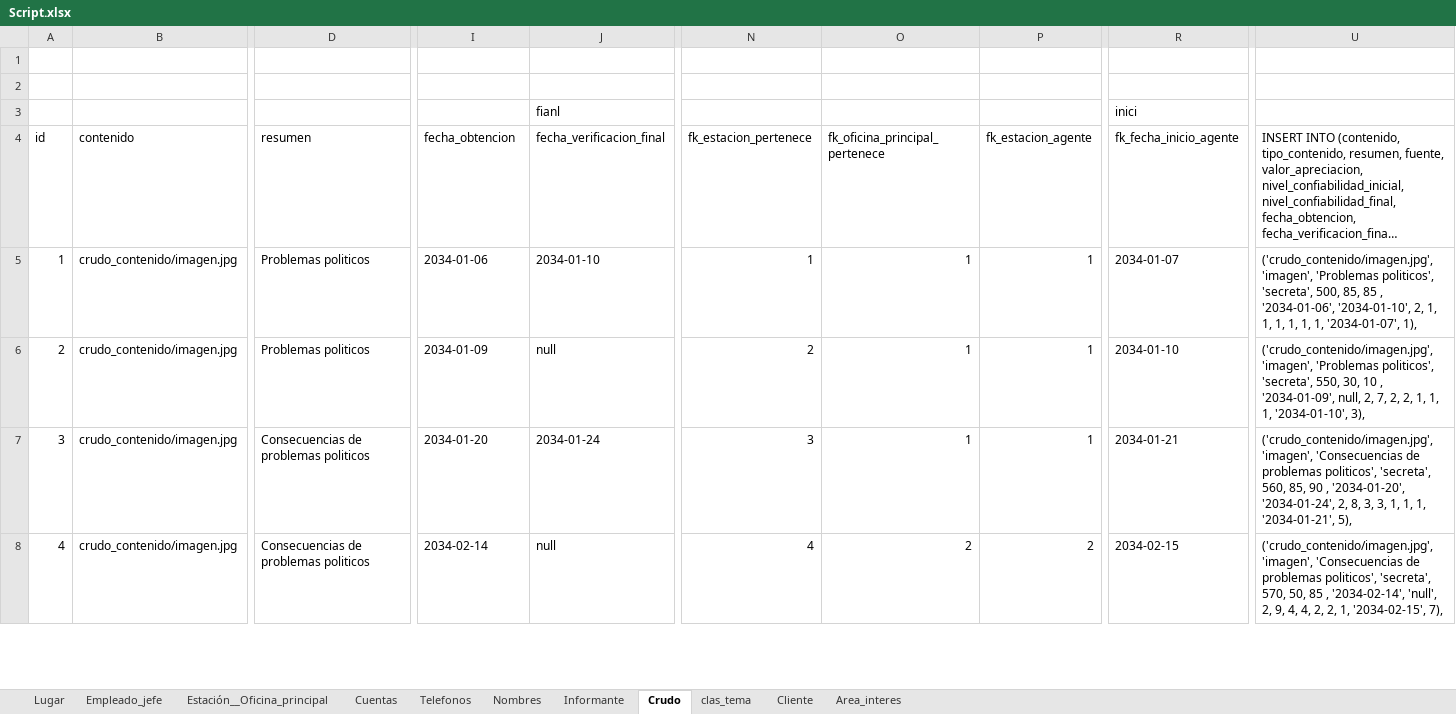
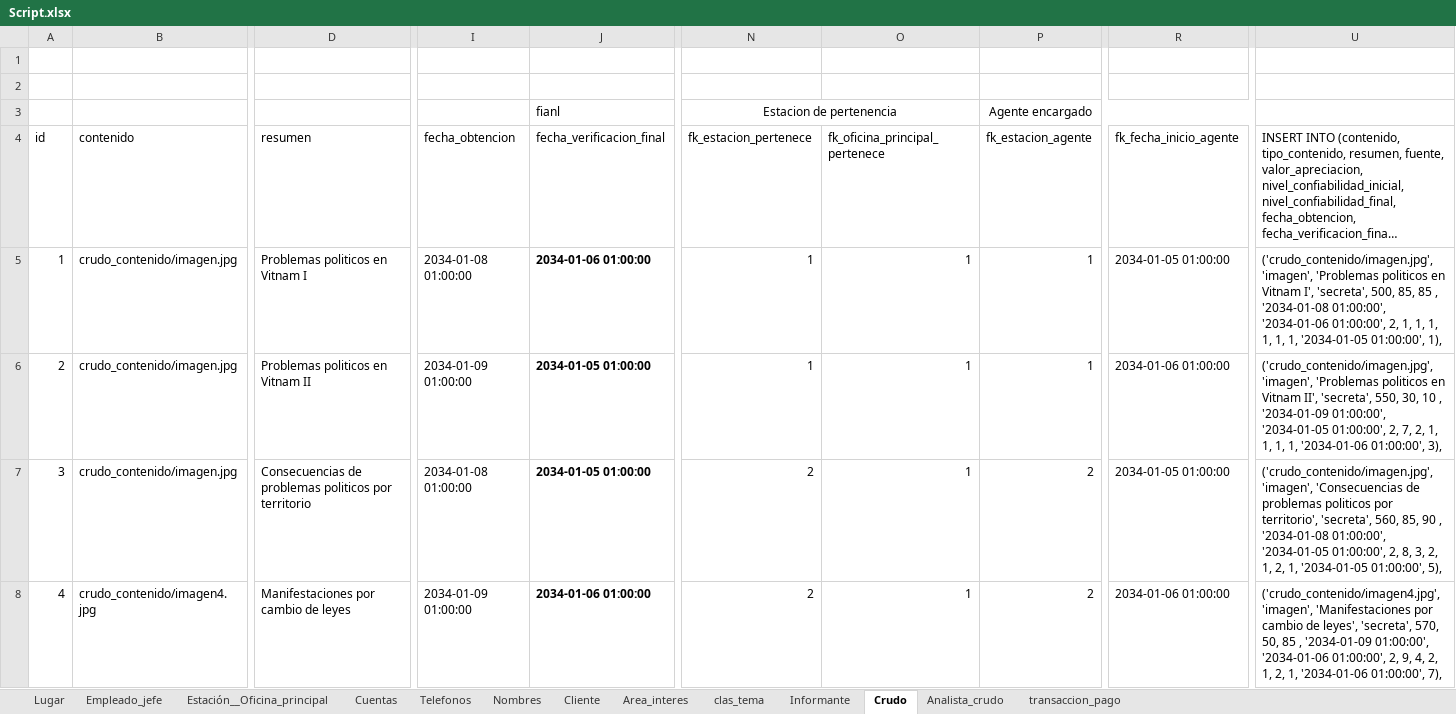
Before and after one commit to abadillo/bases-dos, an Excel workbook: scripts/Script.xlsx, sheet Crudo, drawn as a sheet; only a part is shown, gaps mark what is left out; long unchanged cells end in …; values as stored, in another font and other column widths than the file's, no borders; the diff covers the shown part only; the diff names each change by its address in the sheet, - before the commit and + after, or states it on an @@ line.

```diff
--- a/scripts/Script.xlsx (sheet Crudo)
+++ b/scripts/Script.xlsx (sheet Crudo)
+sheet tab: Analista_crudo
+sheet tab: transaccion_pago
@@ sheet tab order changed: Lugar | Empleado_jefe | Estación__Oficina_principal | Cuentas | Telefonos | Nombres | Cliente | Area_interes | clas_tema | Informante | Crudo | Analista_crudo | transaccion_pago @@
-N3 (fk_estacion_pertenece): (empty)
+N3 (fk_estacion_pertenece): Estacion de pertenencia
+N3:O3 merged
-P3 (fk_estacion_agente): (empty)
+P3 (fk_estacion_agente): Agente encargado
+P3:S3 merged
-R3 (fk_fecha_inicio_agente): inici
+R3 (fk_fecha_inicio_agente): (empty)
-D5 (resumen): Problemas politicos
+D5 (resumen): Problemas politicos en Vitnam I
-I5 (fecha_obtencion): 2034-01-06
+I5 (fecha_obtencion): 2034-01-08 01:00:00
-J5 (fecha_verificacion_final): 2034-01-10
+J5 (fecha_verificacion_final): 2034-01-06 01:00:00
-J5:J8 bold: off
+J5:J8 bold: on
-R5 (fk_fecha_inicio_agente): 2034-01-07
+R5 (fk_fecha_inicio_agente): 2034-01-05 01:00:00
-U5: …'imagen', 'Problemas politicos', 'secreta', 500, 85, 85 , '2034-01-06', '2034-01-10', 2, 1, 1, 1, 1, 1, 1, '2034-01-07', 1),
+U5: …'imagen', 'Problemas politicos en Vitnam I', 'secreta', 500, 85, 85 , '2034-01-08 01:00:00', '2034-01-06 01:00:00', 2, 1, 1, 1, 1, 1, 1, '2034-01-05 01:00:00', 1),
-D6 (resumen): Problemas politicos
+D6 (resumen): Problemas politicos en Vitnam II
-I6 (fecha_obtencion): 2034-01-09
+I6 (fecha_obtencion): 2034-01-09 01:00:00
-J6 (fecha_verificacion_final): null
+J6 (fecha_verificacion_final): 2034-01-05 01:00:00
-N6 (fk_estacion_pertenece): 2
+N6 (fk_estacion_pertenece): 1
-R6 (fk_fecha_inicio_agente): 2034-01-10
+R6 (fk_fecha_inicio_agente): 2034-01-06 01:00:00
-U6: …'imagen', 'Problemas politicos', 'secreta', 550, 30, 10 , '2034-01-09', null, 2, 7, 2, 2, 1, 1, 1, '2034-01-10', 3),
+U6: …'imagen', 'Problemas politicos en Vitnam II', 'secreta', 550, 30, 10 , '2034-01-09 01:00:00', '2034-01-05 01:00:00', 2, 7, 2, 1, 1, 1, 1, '2034-01-06 01:00:00', 3),
-D7 (resumen): Consecuencias de problemas politicos
+D7 (resumen): Consecuencias de problemas politicos por territorio
-I7 (fecha_obtencion): 2034-01-20
+I7 (fecha_obtencion): 2034-01-08 01:00:00
-J7 (fecha_verificacion_final): 2034-01-24
+J7 (fecha_verificacion_final): 2034-01-05 01:00:00
-N7 (fk_estacion_pertenece): 3
+N7 (fk_estacion_pertenece): 2
-P7 (fk_estacion_agente): 1
+P7 (fk_estacion_agente): 2
-R7 (fk_fecha_inicio_agente): 2034-01-21
+R7 (fk_fecha_inicio_agente): 2034-01-05 01:00:00
-U7: …de problemas politicos', 'secreta', 560, 85, 90 , '2034-01-20', '2034-01-24', 2, 8, 3, 3, 1, 1, 1, '2034-01-21', 5),
+U7: …de problemas politicos por territorio', 'secreta', 560, 85, 90 , '2034-01-08 01:00:00', '2034-01-05 01:00:00', 2, 8, 3, 2, 1, 2, 1, '2034-01-05 01:00:00', 5),
-B8 (contenido): crudo_contenido/imagen.jpg
+B8 (contenido): crudo_contenido/imagen4.jpg
-D8 (resumen): Consecuencias de problemas politicos
+D8 (resumen): Manifestaciones por cambio de leyes
-I8 (fecha_obtencion): 2034-02-14
+I8 (fecha_obtencion): 2034-01-09 01:00:00
-J8 (fecha_verificacion_final): null
+J8 (fecha_verificacion_final): 2034-01-06 01:00:00
-N8 (fk_estacion_pertenece): 4
+N8 (fk_estacion_pertenece): 2
-O8 (fk_oficina_principal_pertenece): 2
+O8 (fk_oficina_principal_pertenece): 1
-R8 (fk_fecha_inicio_agente): 2034-02-15
+R8 (fk_fecha_inicio_agente): 2034-01-06 01:00:00
-U8: ('crudo_contenido/imagen.jpg', 'imagen', 'Consecuencias de problemas politicos', 'secreta', 570, 50, 85 , '2034-02-14', 'null', 2, 9, 4, 4, 2, 2, 1, '2034-02-15', 7),
+U8: ('crudo_contenido/imagen4.jpg', 'imagen', 'Manifestaciones por cambio de leyes', 'secreta', 570, 50, 85 , '2034-01-09 01:00:00', '2034-01-06 01:00:00', 2, 9, 4, 2, 1, 2, 1, '2034-01-06 01:00:00', 7),
```
Also changed, not shown: 199 edited cells and cell formats elsewhere in this sheet, sheet Informante, formulas that keep their value, 3 other files.
